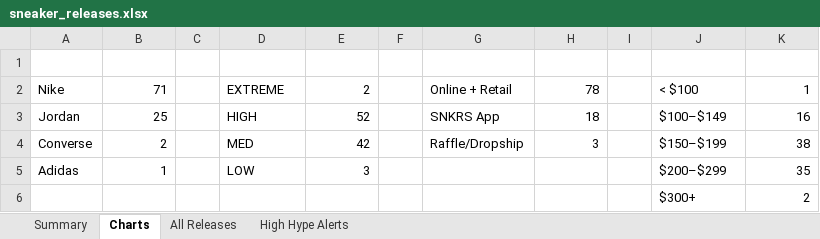
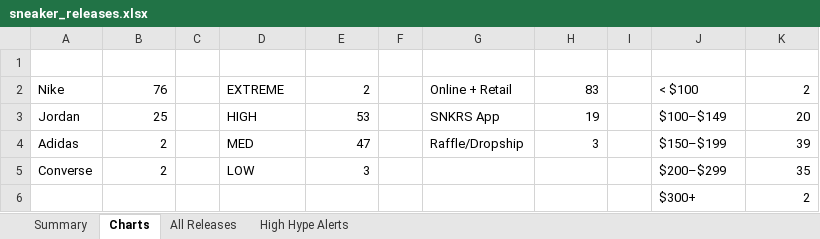
Before and after one commit to lordnader2002-sudo/Shoe-Tracker-v2, an Excel workbook: docs/data/sneaker_releases.xlsx, sheet Charts, drawn as a sheet; values as stored, in another font and other column widths than the file's, no borders; charts and pictures not drawn; the diff names each change by its address in the sheet, - before the commit and + after, or states it on an @@ line.

```diff
--- a/docs/data/sneaker_releases.xlsx (sheet Charts)
+++ b/docs/data/sneaker_releases.xlsx (sheet Charts)
-B2: 71
+B2: 76
-H2: 78
+H2: 83
-K2: 1
+K2: 2
-E3: 52
+E3: 53
-H3: 18
+H3: 19
-K3: 16
+K3: 20
-A4: Converse
+A4: Adidas
-E4: 42
+E4: 47
-K4: 38
+K4: 39
-A5: Adidas
+A5: Converse
-B5: 1
+B5: 2
```
Also changed, not shown: sheet Summary, sheet All Releases, sheet High Hype Alerts, reports/sneaker_releases.xlsx, 1 other file.
